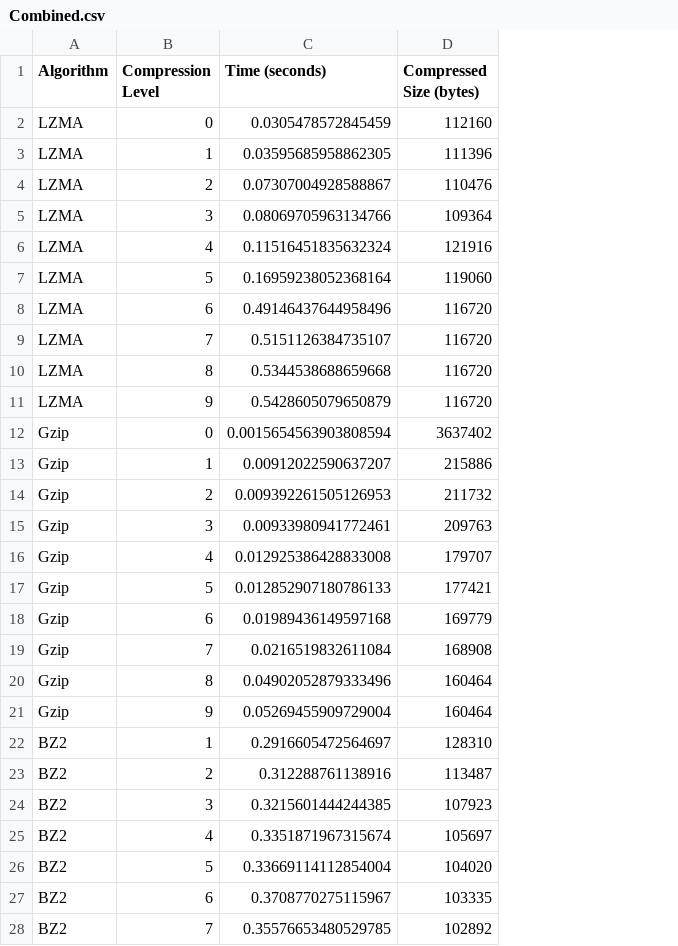
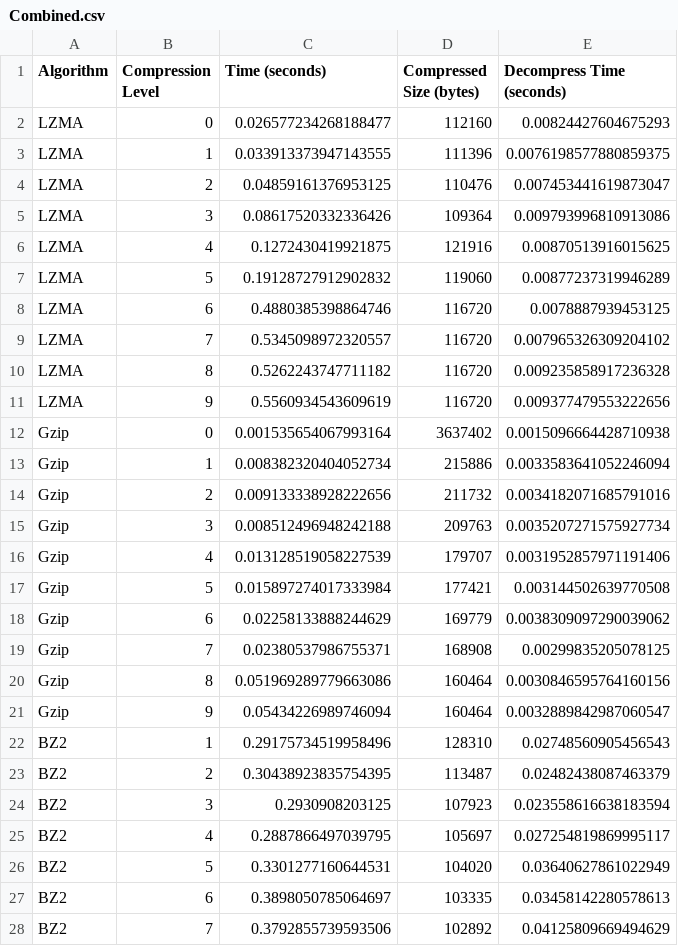
Before and after one commit to junhaoliao/compression-benchmark, a CSV file: Combined.csv, drawn as a sheet; only a part is shown; the diff covers the shown part only; the diff names each change by its address in the sheet, - before the commit and + after, or states it on an @@ line.

Commit message:
Add decompression time.

```diff
--- a/Combined.csv
+++ b/Combined.csv
+column E (Decompress Time (seconds)), rows 2-28: 0.00824427604675293 | 0.0076198577880859375 | 0.007453441619873047 | 0.009793996810913086 | 0.00870513916015625 | 0.00877237319946289 | 0.0078887939453125 | 0.007965326309204102 | 0.009235858917236328 | 0.009377479553222656 | 0.0015096664428710938 | 0.0033583641052246094 | 0.0034182071685791016 | 0.0035207271575927734 | 0.0031952857971191406 | 0.003144502639770508 | 0.0038309097290039062 | 0.00299835205078125 | 0.0030846595764160156 | 0.0032889842987060547 | 0.02748560905456543 | 0.02482438087463379 | 0.023558616638183594 | 0.027254819869995117 | 0.03640627861022949 | 0.03458142280578613 | 0.04125809669494629
-C2 (Time (seconds)): 0.0305478572845459
+C2 (Time (seconds)): 0.026577234268188477
-C3 (Time (seconds)): 0.03595685958862305
+C3 (Time (seconds)): 0.033913373947143555
-C4 (Time (seconds)): 0.07307004928588867
+C4 (Time (seconds)): 0.04859161376953125
-C5 (Time (seconds)): 0.08069705963134766
+C5 (Time (seconds)): 0.08617520332336426
-C6 (Time (seconds)): 0.11516451835632324
+C6 (Time (seconds)): 0.1272430419921875
-C7 (Time (seconds)): 0.16959238052368164
+C7 (Time (seconds)): 0.19128727912902832
-C8 (Time (seconds)): 0.49146437644958496
+C8 (Time (seconds)): 0.4880385398864746
-C9 (Time (seconds)): 0.5151126384735107
+C9 (Time (seconds)): 0.5345098972320557
-C10 (Time (seconds)): 0.5344538688659668
+C10 (Time (seconds)): 0.5262243747711182
-C11 (Time (seconds)): 0.5428605079650879
+C11 (Time (seconds)): 0.5560934543609619
-C12 (Time (seconds)): 0.0015654563903808594
+C12 (Time (seconds)): 0.001535654067993164
-C13 (Time (seconds)): 0.00912022590637207
+C13 (Time (seconds)): 0.008382320404052734
-C14 (Time (seconds)): 0.009392261505126953
+C14 (Time (seconds)): 0.009133338928222656
-C15 (Time (seconds)): 0.00933980941772461
+C15 (Time (seconds)): 0.008512496948242188
-C16 (Time (seconds)): 0.012925386428833008
+C16 (Time (seconds)): 0.013128519058227539
-C17 (Time (seconds)): 0.012852907180786133
+C17 (Time (seconds)): 0.015897274017333984
-C18 (Time (seconds)): 0.01989436149597168
+C18 (Time (seconds)): 0.02258133888244629
-C19 (Time (seconds)): 0.0216519832611084
+C19 (Time (seconds)): 0.02380537986755371
-C20 (Time (seconds)): 0.04902052879333496
+C20 (Time (seconds)): 0.051969289779663086
-C21 (Time (seconds)): 0.05269455909729004
+C21 (Time (seconds)): 0.05434226989746094
-C22 (Time (seconds)): 0.2916605472564697
+C22 (Time (seconds)): 0.29175734519958496
-C23 (Time (seconds)): 0.312288761138916
+C23 (Time (seconds)): 0.30438923835754395
-C24 (Time (seconds)): 0.3215601444244385
+C24 (Time (seconds)): 0.2930908203125
-C25 (Time (seconds)): 0.3351871967315674
+C25 (Time (seconds)): 0.2887866497039795
-C26 (Time (seconds)): 0.33669114112854004
+C26 (Time (seconds)): 0.3301277160644531
-C27 (Time (seconds)): 0.3708770275115967
+C27 (Time (seconds)): 0.3898050785064697
-C28 (Time (seconds)): 0.35576653480529785
+C28 (Time (seconds)): 0.3792855739593506
```
Also changed, not shown: 36 edited cells elsewhere in this file, BZ2.csv, Brotli.csv, 4 other files.
